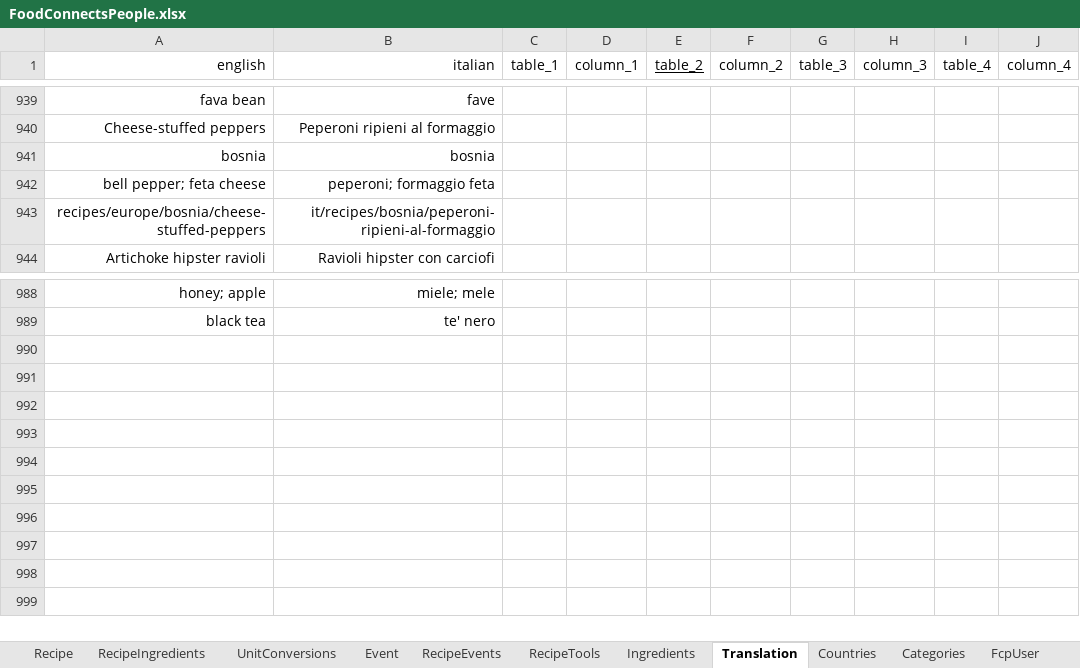
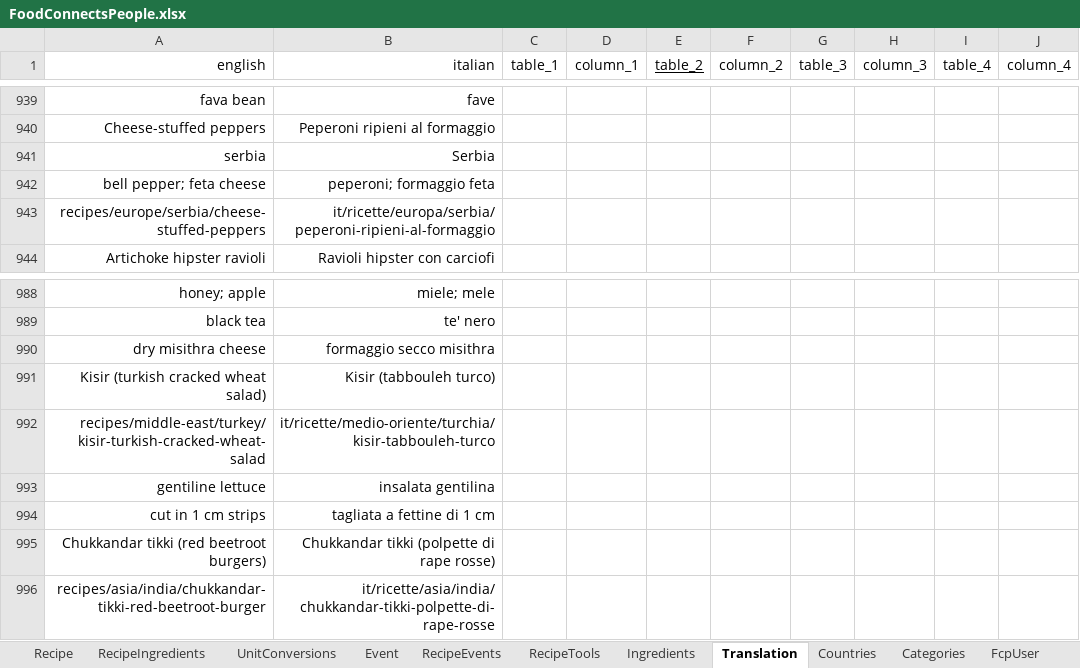
Before and after one commit to FoodConnectsPeople/foodconnectspeople-tool, an Excel workbook: data_sources/scripts/files/FoodConnectsPeople.xlsx, sheet Translation, drawn as a sheet; only a part is shown, gaps mark what is left out; values as stored, in another font and other column widths than the file's, no borders; removed rows and columns are numbered as before the commit, all else as after; the diff names each change by its address in the sheet, - before the commit and + after, or states it on an @@ line.

Commit message:
Two more recipes in the DB

```diff
--- a/data_sources/scripts/files/FoodConnectsPeople.xlsx (sheet Translation)
+++ b/data_sources/scripts/files/FoodConnectsPeople.xlsx (sheet Translation)
-row 941: bosnia | bosnia
+row 941: serbia | Serbia
-A943 (english): recipes/europe/bosnia/cheese-stuffed-peppers
+A943 (english): recipes/europe/serbia/cheese-stuffed-peppers
-B943 (italian): it/recipes/bosnia/peperoni-ripieni-al-formaggio
+B943 (italian): it/ricette/europa/serbia/peperoni-ripieni-al-formaggio
+row 990: dry misithra cheese | formaggio secco misithra
+row 991: Kisir (turkish cracked wheat salad) | Kisir (tabbouleh turco)
+row 992: recipes/middle-east/turkey/kisir-turkish-cracked-wheat-salad | it/ricette/medio-oriente/turchia/kisir-tabbouleh-turco
+row 993: gentiline lettuce | insalata gentilina
+row 994: cut in 1 cm strips | tagliata a fettine di 1 cm
+row 995: Chukkandar tikki (red beetroot burgers) | Chukkandar tikki (polpette di rape rosse)
+row 996: recipes/asia/india/chukkandar-tikki-red-beetroot-burger | it/ricette/asia/india/chukkandar-tikki-polpette-di-rape-rosse
```
Also changed, not shown: sheet RecipeIngredients, sheet Recipe, sheet UnitConversions, sheet Ingredients, sheet RecipeTools, sheet AuthorRecipe, 1 more sheet, 9 other files.
